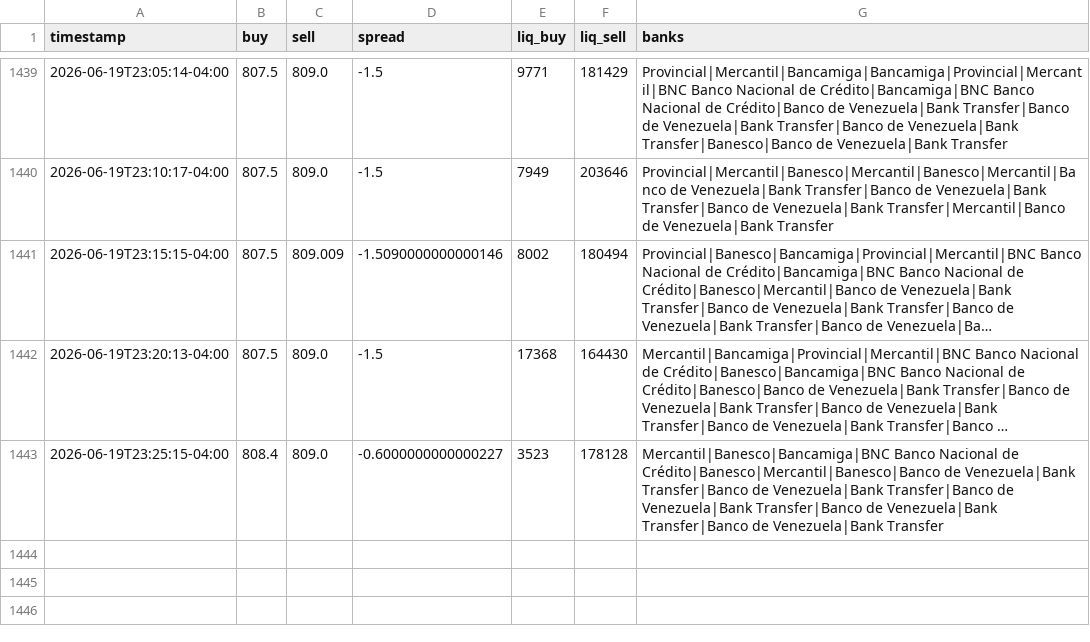
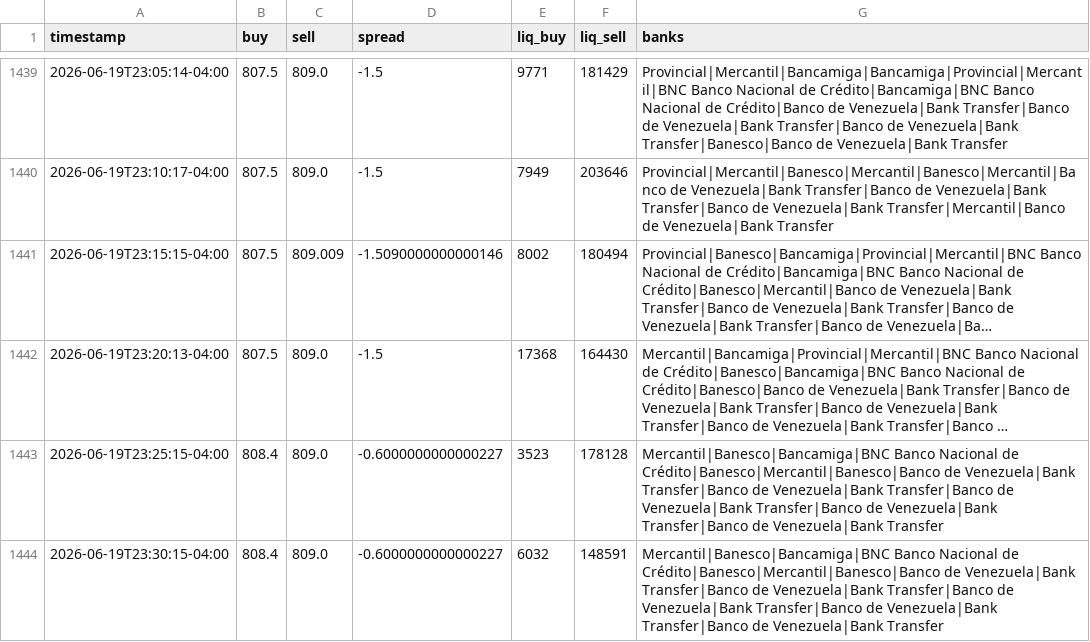
Before and after one commit to aamirhalabi/P2P-BOT-ADVICE, a CSV file: data/history.csv, drawn as a sheet; only a part is shown, gaps mark what is left out; long unchanged cells end in ….

Commit message:
historial 2026-06-20 03:30

```diff
--- a/data/history.csv
+++ b/data/history.csv
@@ -1443 +1443,2 @@ timestamp,buy,sell,spread,liq_buy,liq_sell,banks
 2026-06-19T23:25:15-04:00,808.4,809.0,-0.6000000000000227,3523,178128,Mercantil|Banesco|Bancamiga|BNC Banco Nacional de Crédito|Banesco|Mercantil|Banesco|Banco de Venezuela|Bank Transfer|Banco de Venezuela|Bank Transfer|Banco de Venezuela|Bank Transfer|Banco de Venezuela|Bank Transfer|Banco de Venezuela|Bank Transfer
+2026-06-19T23:30:15-04:00,808.4,809.0,-0.6000000000000227,6032,148591,Mercantil|Banesco|Bancamiga|BNC Banco Nacional de Crédito|Banesco|Mercantil|Banesco|Banco de Venezuela|Bank Transfer|Banco de Venezuela|Bank Transfer|Banco de Venezuela|Bank Transfer|Banco de Venezuela|Bank Transfer|Banco de Venezuela|Bank Transfer
```
